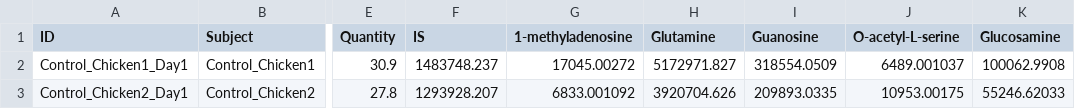
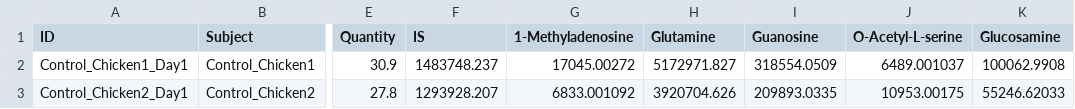
Before and after one commit to r-forge/metabr, a CSV file: pkg/Chicken_pos.csv, drawn as a sheet; only a part is shown, gaps mark what is left out; the diff names each change by its address in the sheet, - before the commit and + after, or states it on an @@ line.

```diff
--- a/pkg/Chicken_pos.csv
+++ b/pkg/Chicken_pos.csv
-G1: 1-methyladenosine
+G1: 1-Methyladenosine
-J1: O-acetyl-L-serine
+J1: O-Acetyl-L-serine
```
Also changed, not shown: pkg/Mouse_pos.csv.
